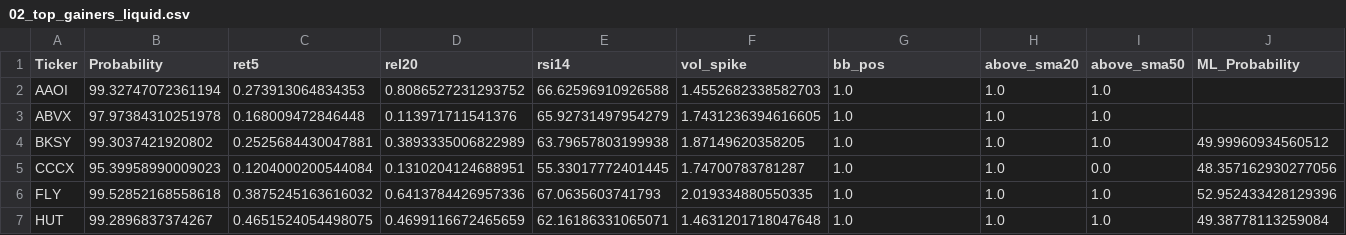
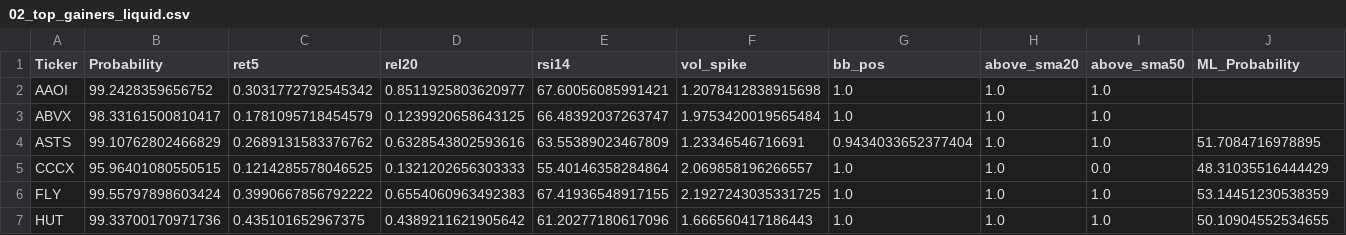
Before and after one commit to mox0716/Swing_Auto_Hybrid, a CSV file: out/archive/02_top_gainers_liquid.csv, drawn as a sheet; only a part is shown; the diff covers the shown part only.

```diff
--- a/out/archive/02_top_gainers_liquid.csv
+++ b/out/archive/02_top_gainers_liquid.csv
@@ -1,7 +1,7 @@
 Ticker,Probability,ret5,rel20,rsi14,vol_spike,bb_pos,above_sma20,above_sma50,ML_Probability
-AAOI,99.32747072361194,0.273913064834353,0.8086527231293752,66.62596910926588,1.4552682338582703,1.0,1.0,1.0,
-ABVX,97.97384310251978,0.168009472846448,0.113971711541376,65.92731497954279,1.7431236394616605,1.0,1.0,1.0,
-BKSY,99.3037421920802,0.2525684430047881,0.3893335006822989,63.79657803199938,1.87149620358205,1.0,1.0,1.0,49.99960934560512
-CCCX,95.39958990009023,0.1204000200544084,0.1310204124688951,55.33017772401445,1.74700783781287,1.0,1.0,0.0,48.357162930277056
-FLY,99.52852168558618,0.3875245163616032,0.6413784426957336,67.0635603741793,2.019334880550335,1.0,1.0,1.0,52.952433428129396
-HUT,99.2896837374267,0.4651524054498075,0.4699116672465659,62.16186331065071,1.4631201718047648,1.0,1.0,1.0,49.38778113259084
+AAOI,99.2428359656752,0.3031772792545342,0.8511925803620977,67.60056085991421,1.2078412838915698,1.0,1.0,1.0,
+ABVX,98.33161500810417,0.1781095718454579,0.1239920658643125,66.48392037263747,1.9753420019565484,1.0,1.0,1.0,
+ASTS,99.10762802466829,0.2689131583376762,0.6328543802593616,63.55389023467809,1.23346546716691,0.9434033652377404,1.0,1.0,51.7084716978895
+CCCX,95.96401080550515,0.1214285578046525,0.1321202656303333,55.40146358284864,2.069858196266557,1.0,1.0,0.0,48.31035516444429
+FLY,99.55797898603424,0.3990667856792222,0.6554060963492383,67.41936548917155,2.1927243035331725,1.0,1.0,1.0,53.14451230538359
+HUT,99.33700170971736,0.435101652967375,0.4389211621905642,61.20277180617096,1.666560417186443,1.0,1.0,1.0,50.10904552534655
```
Also changed, not shown: 1 added row, 3 removed rows and 37 edited cells elsewhere in this file, out/archive/03_unusual_volume_liquid.csv, out/archive/06_new_lows_liquid.csv, 1 other file.
